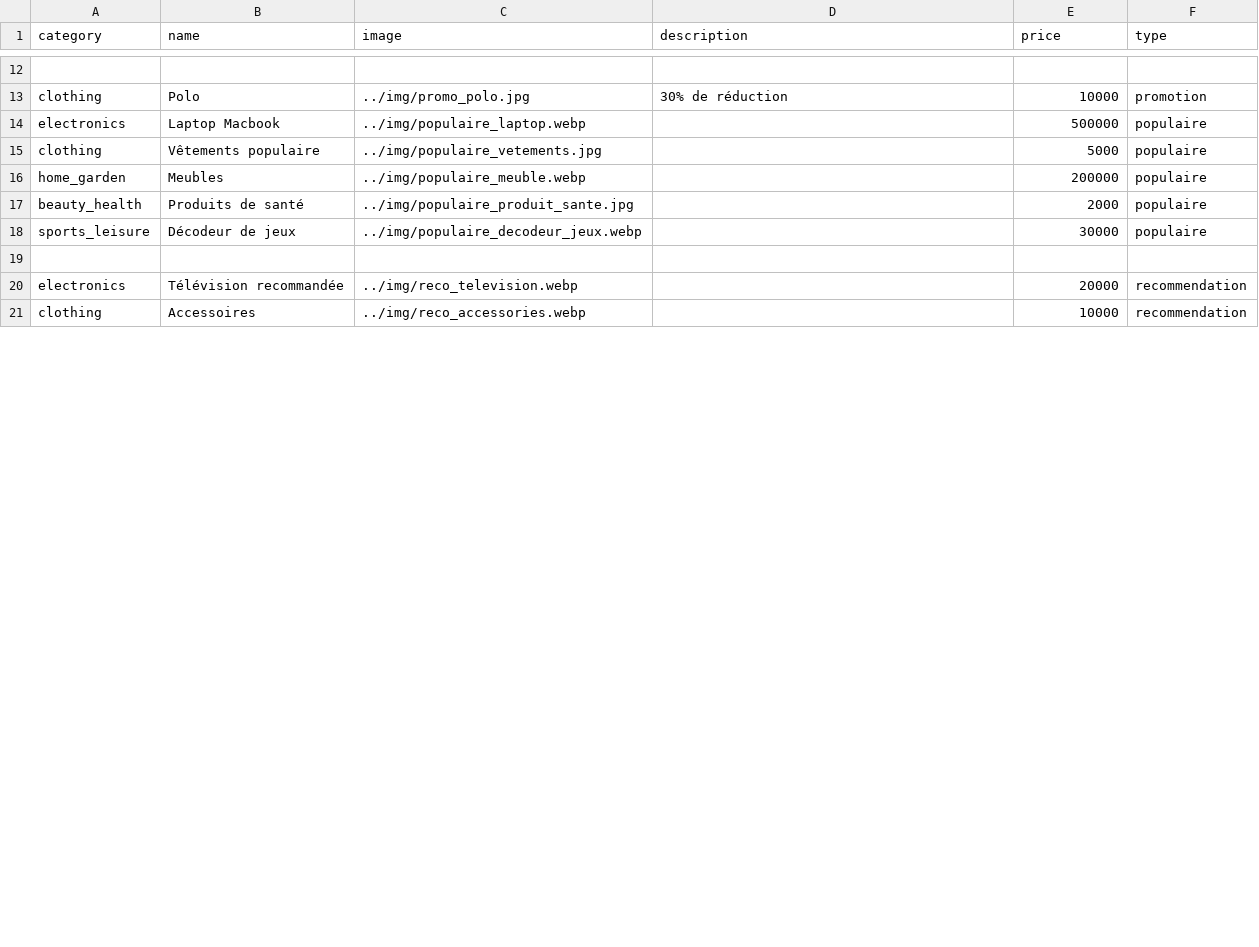
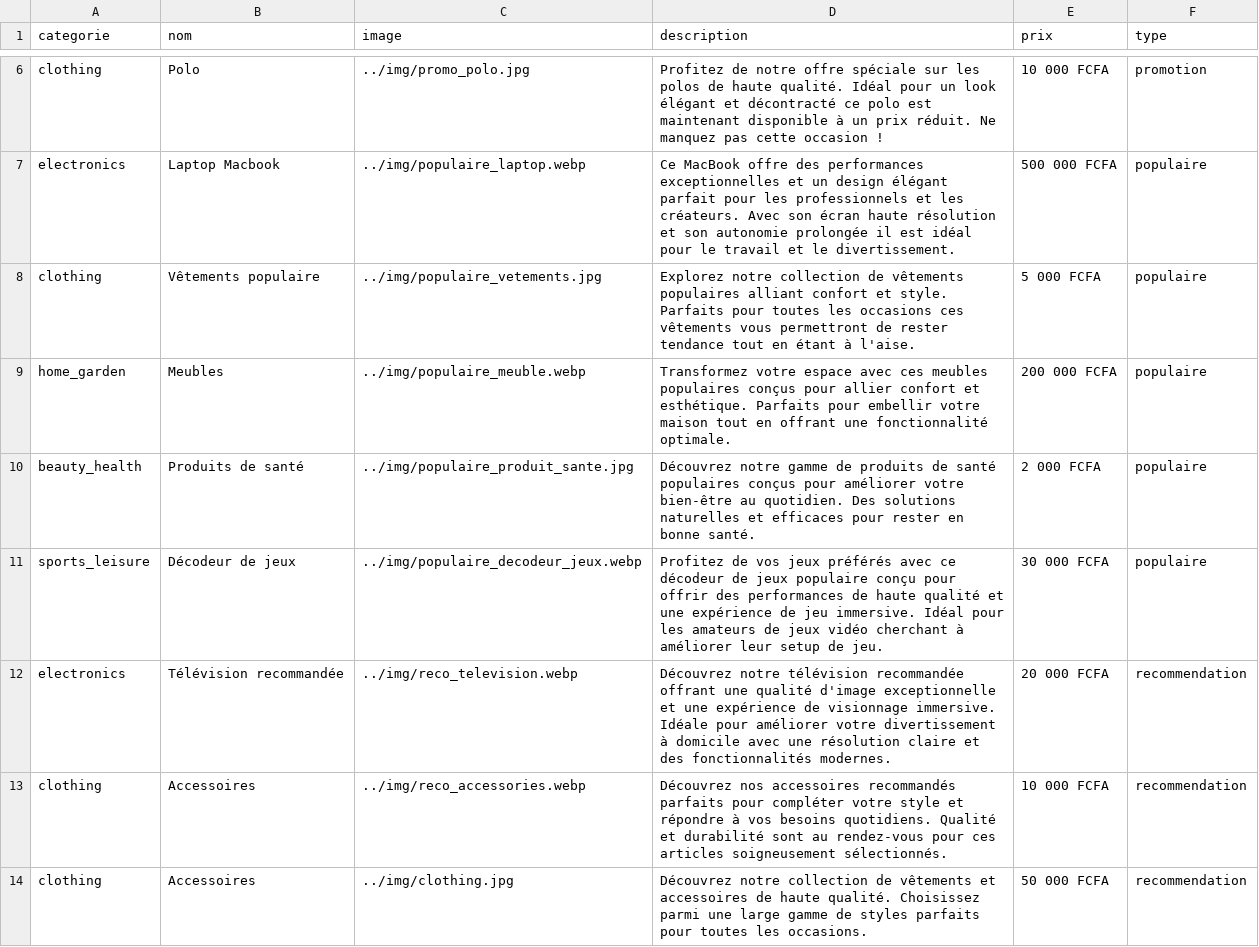
Before and after one commit to AbdoulSalam407/serveur, a CSV file: data/products.csv, drawn as a sheet; only a part is shown, gaps mark what is left out; removed rows and columns are numbered as before the commit, all else as after; the diff covers the shown part only; the diff names each change by its address in the sheet, - before the commit and + after, or states it on an @@ line.

```diff
--- a/data/products.csv
+++ b/data/products.csv
-A1: category
+A1: categorie
-B1: name
+B1: nom
-E1: price
+E1: prix
-row 12: (empty)
-D6 (description): 30% de réduction
+D6 (description): Profitez de notre offre spéciale sur les polos de haute qualité. Idéal pour un look élégant et décontracté ce polo est maintenant disponible à un prix réduit. Ne manquez pas cette occasion !
-E6 (prix): 10000
+E6 (prix): 10 000 FCFA
-D7 (description): (empty)
+D7 (description): Ce MacBook offre des performances exceptionnelles et un design élégant parfait pour les professionnels et les créateurs. Avec son écran haute résolution et son autonomie prolongée il est idéal pour le travail et le divertissement.
-E7 (prix): 500000
+E7 (prix): 500 000 FCFA
-D8 (description): (empty)
+D8 (description): Explorez notre collection de vêtements populaires alliant confort et style. Parfaits pour toutes les occasions ces vêtements vous permettront de rester tendance tout en étant à l'aise.
-E8 (prix): 5000
+E8 (prix): 5 000 FCFA
-D9 (description): (empty)
+D9 (description): Transformez votre espace avec ces meubles populaires conçus pour allier confort et esthétique. Parfaits pour embellir votre maison tout en offrant une fonctionnalité optimale.
-E9 (prix): 200000
+E9 (prix): 200 000 FCFA
-D10 (description): (empty)
+D10 (description): Découvrez notre gamme de produits de santé populaires conçus pour améliorer votre bien-être au quotidien. Des solutions naturelles et efficaces pour rester en bonne santé.
-E10 (prix): 2000
+E10 (prix): 2 000 FCFA
-D11 (description): (empty)
+D11 (description): Profitez de vos jeux préférés avec ce décodeur de jeux populaire conçu pour offrir des performances de haute qualité et une expérience de jeu immersive. Idéal pour les amateurs de jeux vidéo cherchant à améliorer leur setup de jeu.
-E11 (prix): 30000
+E11 (prix): 30 000 FCFA
-row 19: (empty)
-D12 (description): (empty)
+D12 (description): Découvrez notre télévision recommandée offrant une qualité d'image exceptionnelle et une expérience de visionnage immersive. Idéale pour améliorer votre divertissement à domicile avec une résolution claire et des fonctionnalités modernes.
-E12 (prix): 20000
+E12 (prix): 20 000 FCFA
-D13 (description): (empty)
+D13 (description): Découvrez nos accessoires recommandés parfaits pour compléter votre style et répondre à vos besoins quotidiens. Qualité et durabilité sont au rendez-vous pour ces articles soigneusement sélectionnés.
-E13 (prix): 10000
+E13 (prix): 10 000 FCFA
+row 14: clothing | Accessoires | ../img/clothing.jpg | Découvrez notre collection de vêtements et accessoires de haute qualité. Choisissez parmi une large gamme de styles parfaits pour toutes les occasions. | 50 000 FCFA | recommendation
```
Also changed, not shown: 9 removed rows and 43 edited cells elsewhere in this file, 2 other files.
